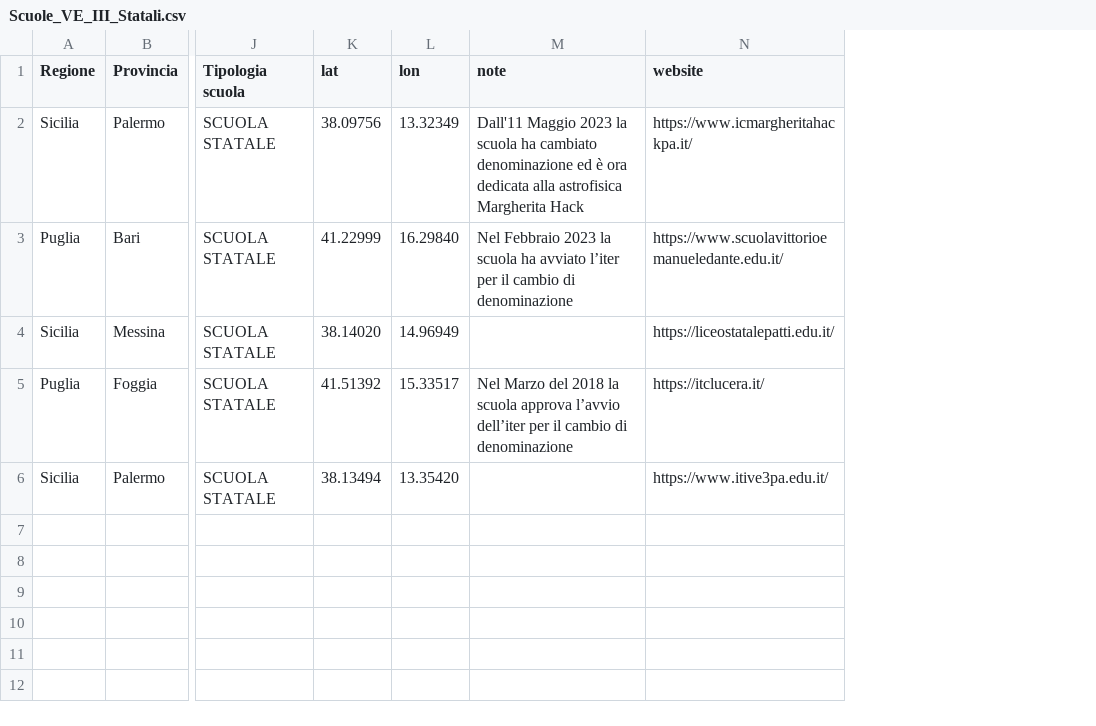
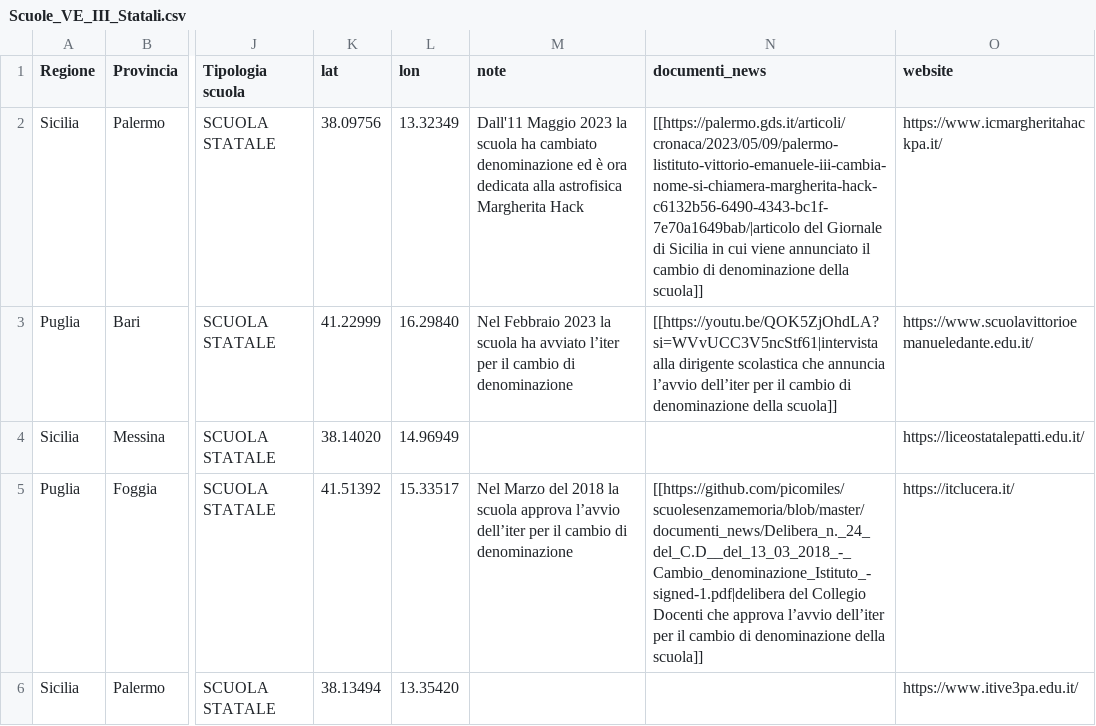
Before and after one commit to picomiles/scuoledellamemoria, a CSV file: Scuole_VE_III_Statali.csv, drawn as a sheet; only a part is shown, gaps mark what is left out; the diff names each change by its address in the sheet, - before the commit and + after, or states it on an @@ line.

Commit message:
Update Scuole_VE_III_Statali.csv

```diff
--- a/Scuole_VE_III_Statali.csv
+++ b/Scuole_VE_III_Statali.csv
+column N (documenti_news), rows 2-5: [[https://palermo.gds.it/articoli/cronaca/2023/05/09/palermo-listituto-vittorio-emanuele-iii-cambia-nome-si-chiamera-margherita-hack-c6132b56-6490-4343-bc1f-7e70a1649bab/|articolo del Giornale di Sicilia in cui viene annunciato il cambio di denominazione della scuola]] | [[https://youtu.be/QOK5ZjOhdLA?si=WVvUCC3V5ncStf61|intervista alla dirigente scolastica che annuncia l’avvio dell’iter per il cambio di denominazione della scuola]] |  | [[https://github.com/picomiles/scuolesenzamemoria/blob/master/documenti_news/Delibera_n._24_del_C.D__del_13_03_2018_-_Cambio_denominazione_Istituto_-signed-1.pdf|delibera del Collegio Docenti che approva l’avvio dell’iter per il cambio di denominazione della scuola]]
```
